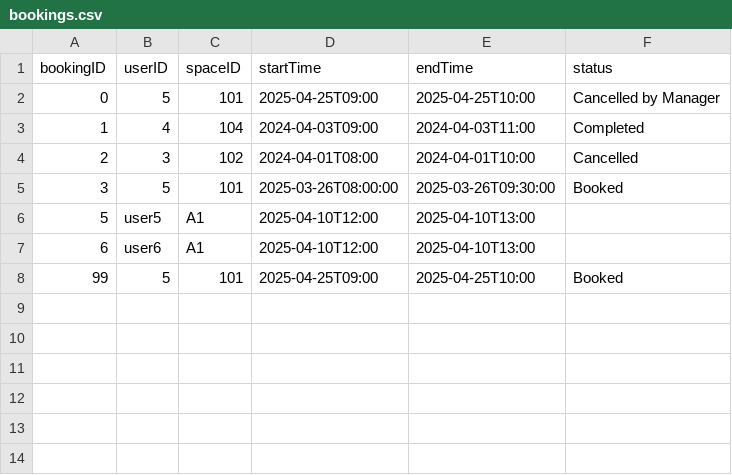
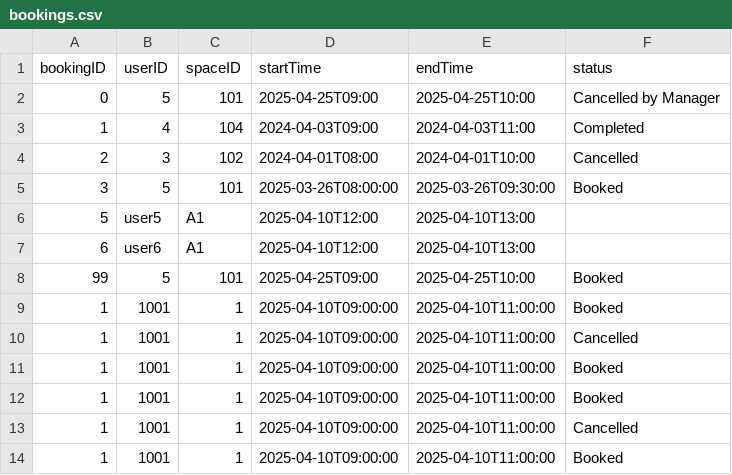
Before and after one commit to KDHIR004/YUparking, a CSV file: bin/yuparking/data/bookings.csv, drawn as a sheet.

```diff
--- a/bin/yuparking/data/bookings.csv
+++ b/bin/yuparking/data/bookings.csv
@@ -8 +8,7 @@ bookingID,userID,spaceID,startTime,endTime,status
 99,5,101,2025-04-25T09:00,2025-04-25T10:00,Booked
+1,1001,1,2025-04-10T09:00:00,2025-04-10T11:00:00,Booked
+1,1001,1,2025-04-10T09:00:00,2025-04-10T11:00:00,Cancelled
+1,1001,1,2025-04-10T09:00:00,2025-04-10T11:00:00,Booked
+1,1001,1,2025-04-10T09:00:00,2025-04-10T11:00:00,Booked
+1,1001,1,2025-04-10T09:00:00,2025-04-10T11:00:00,Cancelled
+1,1001,1,2025-04-10T09:00:00,2025-04-10T11:00:00,Booked
```
Also changed, not shown: src/yuparking/data/bookings.csv, 10 other files.
